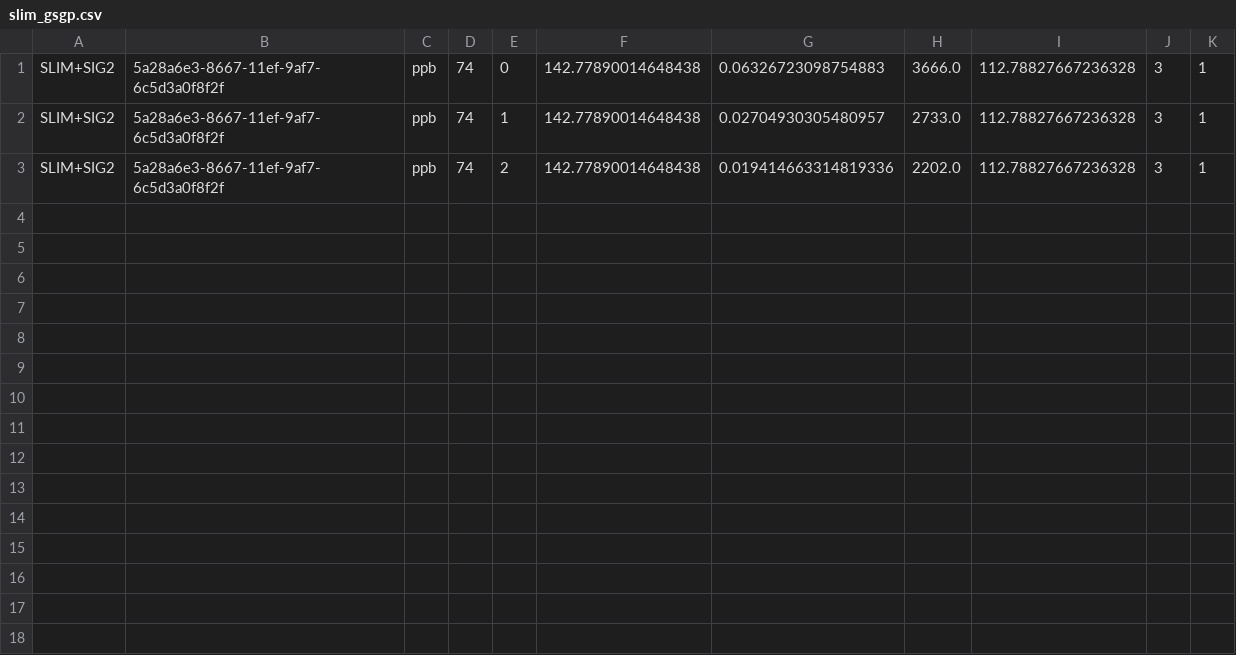
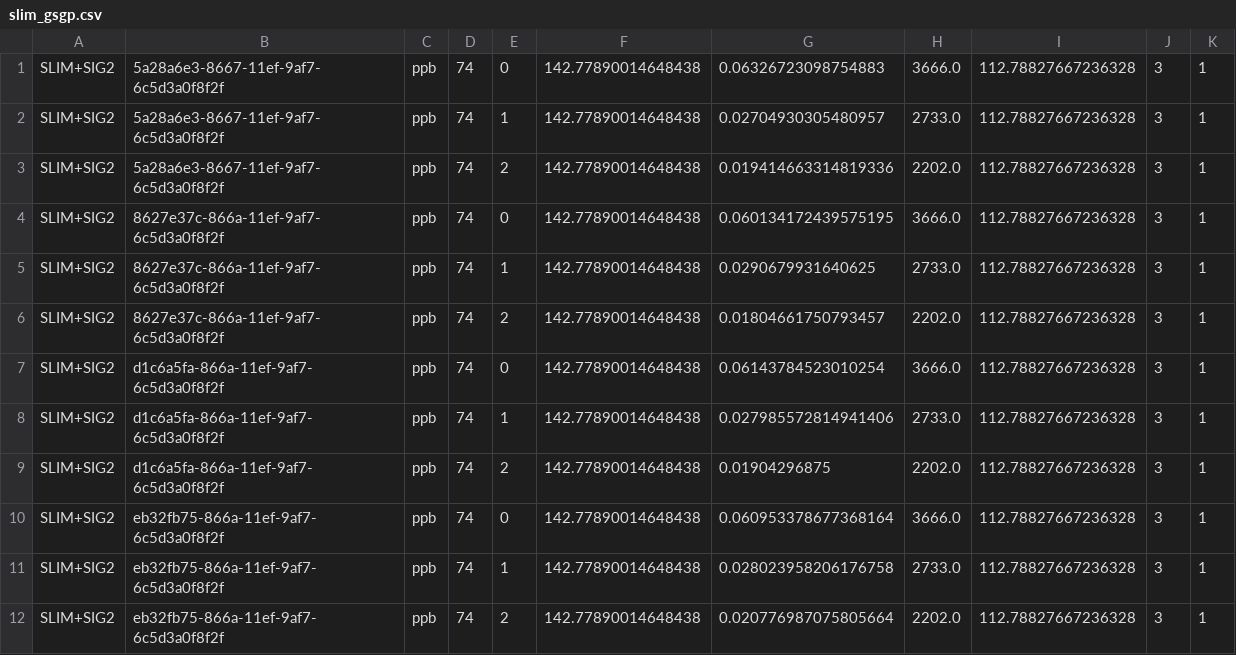
Before and after one commit to DALabNOVA/slim, a CSV file: docs/log/slim_gsgp.csv, drawn as a sheet; the diff names each change by its address in the sheet, - before the commit and + after, or states it on an @@ line.

```diff
--- a/docs/log/slim_gsgp.csv
+++ b/docs/log/slim_gsgp.csv
+row 4: SLIM+SIG2 | 8627e37c-866a-11ef-9af7-6c5d3a0f8f2f | ppb | 74 | 0 | 142.77890014648438 | 0.060134172439575195 | 3666.0 | 112.78827667236328 | 3 | 1
+row 5: SLIM+SIG2 | 8627e37c-866a-11ef-9af7-6c5d3a0f8f2f | ppb | 74 | 1 | 142.77890014648438 | 0.0290679931640625 | 2733.0 | 112.78827667236328 | 3 | 1
+row 6: SLIM+SIG2 | 8627e37c-866a-11ef-9af7-6c5d3a0f8f2f | ppb | 74 | 2 | 142.77890014648438 | 0.01804661750793457 | 2202.0 | 112.78827667236328 | 3 | 1
+row 7: SLIM+SIG2 | d1c6a5fa-866a-11ef-9af7-6c5d3a0f8f2f | ppb | 74 | 0 | 142.77890014648438 | 0.06143784523010254 | 3666.0 | 112.78827667236328 | 3 | 1
+row 8: SLIM+SIG2 | d1c6a5fa-866a-11ef-9af7-6c5d3a0f8f2f | ppb | 74 | 1 | 142.77890014648438 | 0.027985572814941406 | 2733.0 | 112.78827667236328 | 3 | 1
+row 9: SLIM+SIG2 | d1c6a5fa-866a-11ef-9af7-6c5d3a0f8f2f | ppb | 74 | 2 | 142.77890014648438 | 0.01904296875 | 2202.0 | 112.78827667236328 | 3 | 1
+row 10: SLIM+SIG2 | eb32fb75-866a-11ef-9af7-6c5d3a0f8f2f | ppb | 74 | 0 | 142.77890014648438 | 0.060953378677368164 | 3666.0 | 112.78827667236328 | 3 | 1
+row 11: SLIM+SIG2 | eb32fb75-866a-11ef-9af7-6c5d3a0f8f2f | ppb | 74 | 1 | 142.77890014648438 | 0.028023958206176758 | 2733.0 | 112.78827667236328 | 3 | 1
+row 12: SLIM+SIG2 | eb32fb75-866a-11ef-9af7-6c5d3a0f8f2f | ppb | 74 | 2 | 142.77890014648438 | 0.020776987075805664 | 2202.0 | 112.78827667236328 | 3 | 1
```
Also changed, not shown: docs/log/gp.csv, docs/log/gp_settings.csv, 26 other files.
